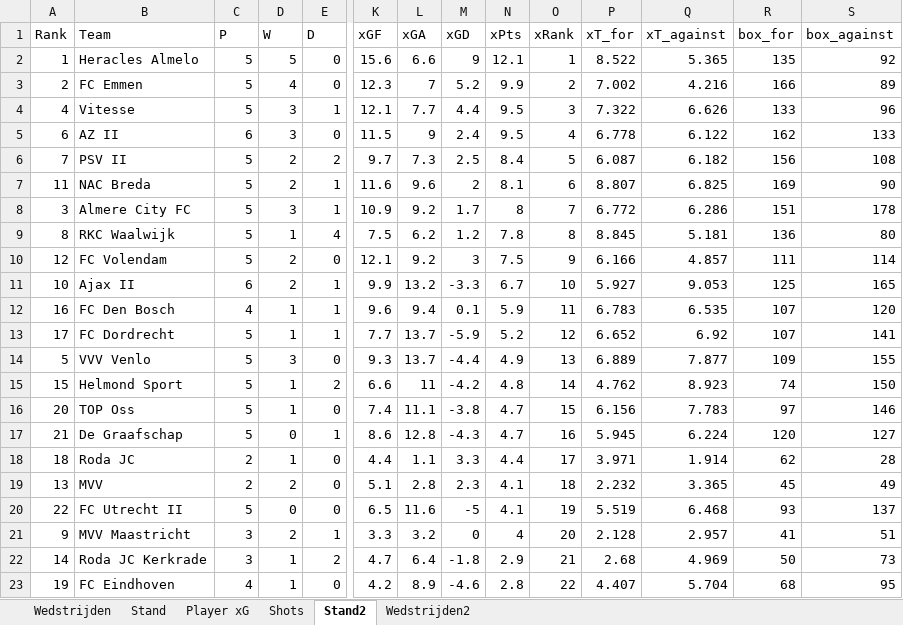
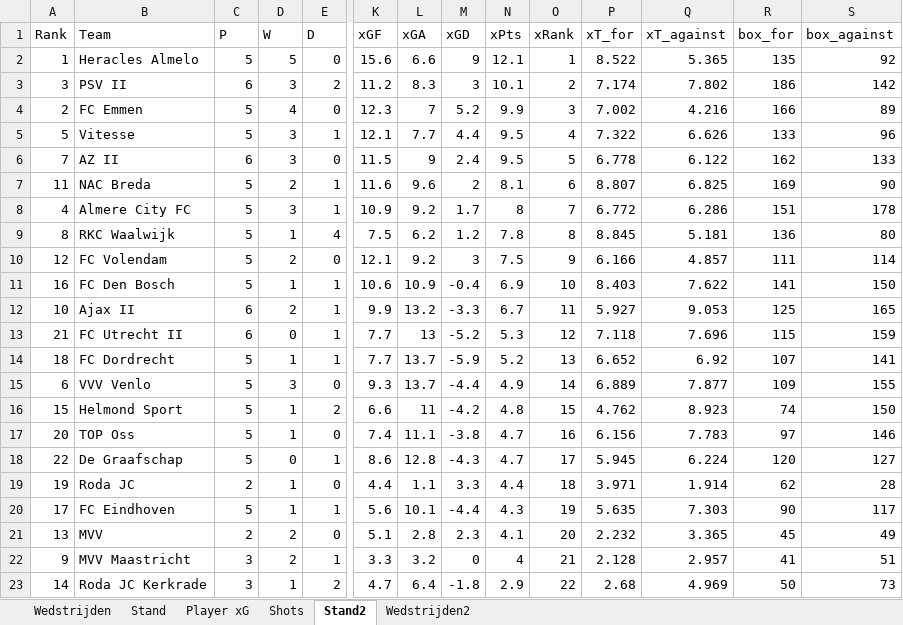
Before and after one commit to RobinKoetsier/plotrepo, an Excel workbook: data/KKDBas.xlsx, sheet Stand2, drawn as a sheet; only a part is shown, gaps mark what is left out; values as stored, in another font and other column widths than the file's, no borders; removed rows and columns are numbered as before the commit, all else as after; rows hold the shown columns only; the diff names each change by its address in the sheet, - before the commit and + after, or states it on an @@ line.

```diff
--- a/data/KKDBas.xlsx (sheet Stand2)
+++ b/data/KKDBas.xlsx (sheet Stand2)
+row 3: 3 | PSV II | 6 | 3 | 2 | 11.2 | 8.3 | 3 | 10.1 | 2 | 7.174 | 7.802 | 186 | 142
-O4 (xRank): 2
+O4 (xRank): 3
-A5 (Rank): 4
+A5 (Rank): 5
-O5 (xRank): 3
+O5 (xRank): 4
-A6 (Rank): 6
+A6 (Rank): 7
-O6 (xRank): 4
+O6 (xRank): 5
-row 6: 7 | PSV II | 5 | 2 | 2 | 9.7 | 7.3 | 2.5 | 8.4 | 5 | 6.087 | 6.182 | 156 | 108
-A8 (Rank): 3
+A8 (Rank): 4
+row 11: 16 | FC Den Bosch | 5 | 1 | 1 | 10.6 | 10.9 | -0.4 | 6.9 | 10 | 8.403 | 7.622 | 141 | 150
-O12 (xRank): 10
+O12 (xRank): 11
-row 12: 16 | FC Den Bosch | 4 | 1 | 1 | 9.6 | 9.4 | 0.1 | 5.9 | 11 | 6.783 | 6.535 | 107 | 120
+row 13: 21 | FC Utrecht II | 6 | 0 | 1 | 7.7 | 13 | -5.2 | 5.3 | 12 | 7.118 | 7.696 | 115 | 159
-A14 (Rank): 17
+A14 (Rank): 18
-O14 (xRank): 12
+O14 (xRank): 13
-A15 (Rank): 5
+A15 (Rank): 6
-O15 (xRank): 13
+O15 (xRank): 14
-O16 (xRank): 14
+O16 (xRank): 15
-O17 (xRank): 15
+O17 (xRank): 16
-A18 (Rank): 21
+A18 (Rank): 22
-O18 (xRank): 16
+O18 (xRank): 17
-A19 (Rank): 18
+A19 (Rank): 19
-O19 (xRank): 17
+O19 (xRank): 18
+row 20: 17 | FC Eindhoven | 5 | 1 | 1 | 5.6 | 10.1 | -4.4 | 4.3 | 19 | 5.635 | 7.303 | 90 | 117
-O21 (xRank): 18
+O21 (xRank): 20
-row 20: 22 | FC Utrecht II | 5 | 0 | 0 | 6.5 | 11.6 | -5 | 4.1 | 19 | 5.519 | 6.468 | 93 | 137
-O22 (xRank): 20
+O22 (xRank): 21
-O23 (xRank): 21
+O23 (xRank): 22
-row 23: 19 | FC Eindhoven | 4 | 1 | 0 | 4.2 | 8.9 | -4.6 | 2.8 | 22 | 4.407 | 5.704 | 68 | 95
```
Also changed, not shown: sheet Shots, sheet Player xG, sheet Stand, sheet Wedstrijden2, sheet Wedstrijden, data/KKD2526.xlsx.
